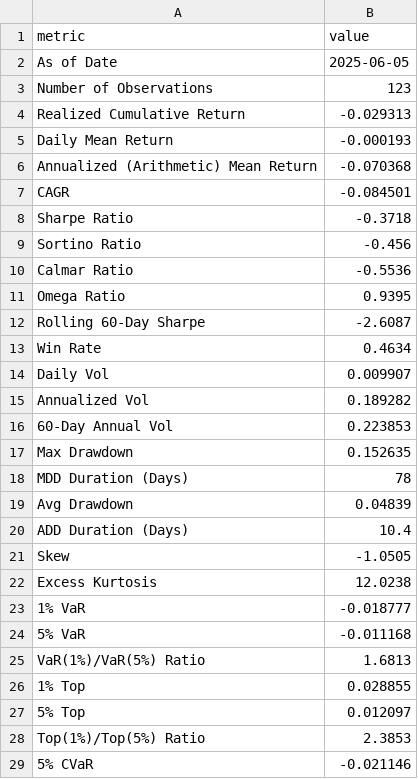
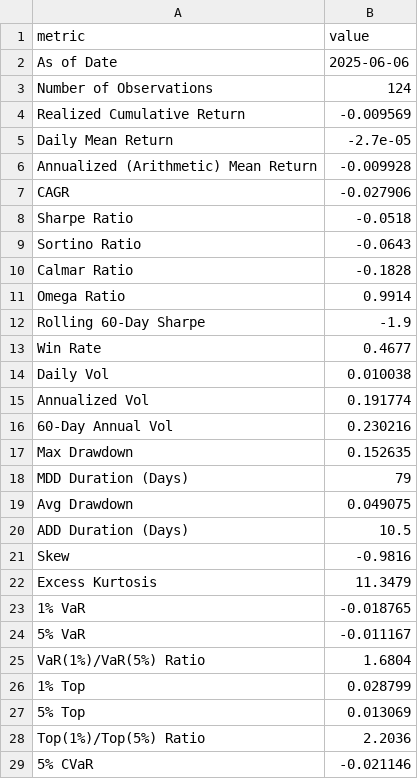
Before and after one commit to sehunkeem/quant-strat-live-performance, a CSV file: metrics/evaluation_summary.csv, drawn as a sheet; only a part is shown; the diff covers the shown part only.

```diff
--- a/metrics/evaluation_summary.csv
+++ b/metrics/evaluation_summary.csv
@@ -1,29 +1,29 @@
 metric,value
-As of Date,2025-06-05
-Number of Observations,123
-Realized Cumulative Return,-0.029313
-Daily Mean Return,-0.000193
-Annualized (Arithmetic) Mean Return,-0.070368
-CAGR,-0.084501
-Sharpe Ratio,-0.3718
-Sortino Ratio,-0.456
-Calmar Ratio,-0.5536
-Omega Ratio,0.9395
-Rolling 60-Day Sharpe,-2.6087
-Win Rate,0.4634
-Daily Vol,0.009907
-Annualized Vol,0.189282
-60-Day Annual Vol,0.223853
+As of Date,2025-06-06
+Number of Observations,124
+Realized Cumulative Return,-0.009569
+Daily Mean Return,-2.7e-05
+Annualized (Arithmetic) Mean Return,-0.009928
+CAGR,-0.027906
+Sharpe Ratio,-0.0518
+Sortino Ratio,-0.0643
+Calmar Ratio,-0.1828
+Omega Ratio,0.9914
+Rolling 60-Day Sharpe,-1.9
+Win Rate,0.4677
+Daily Vol,0.010038
+Annualized Vol,0.191774
+60-Day Annual Vol,0.230216
 Max Drawdown,0.152635
-MDD Duration (Days),78
-Avg Drawdown,0.04839
-ADD Duration (Days),10.4
-Skew,-1.0505
-Excess Kurtosis,12.0238
-1% VaR,-0.018777
-5% VaR,-0.011168
-VaR(1%)/VaR(5%) Ratio,1.6813
-1% Top,0.028855
-5% Top,0.012097
-Top(1%)/Top(5%) Ratio,2.3853
+MDD Duration (Days),79
+Avg Drawdown,0.049075
+ADD Duration (Days),10.5
+Skew,-0.9816
+Excess Kurtosis,11.3479
+1% VaR,-0.018765
+5% VaR,-0.011167
+VaR(1%)/VaR(5%) Ratio,1.6804
+1% Top,0.028799
+5% Top,0.013069
+Top(1%)/Top(5%) Ratio,2.2036
 5% CVaR,-0.021146
```
Also changed, not shown: 8 edited cells elsewhere in this file, 6 other files.
